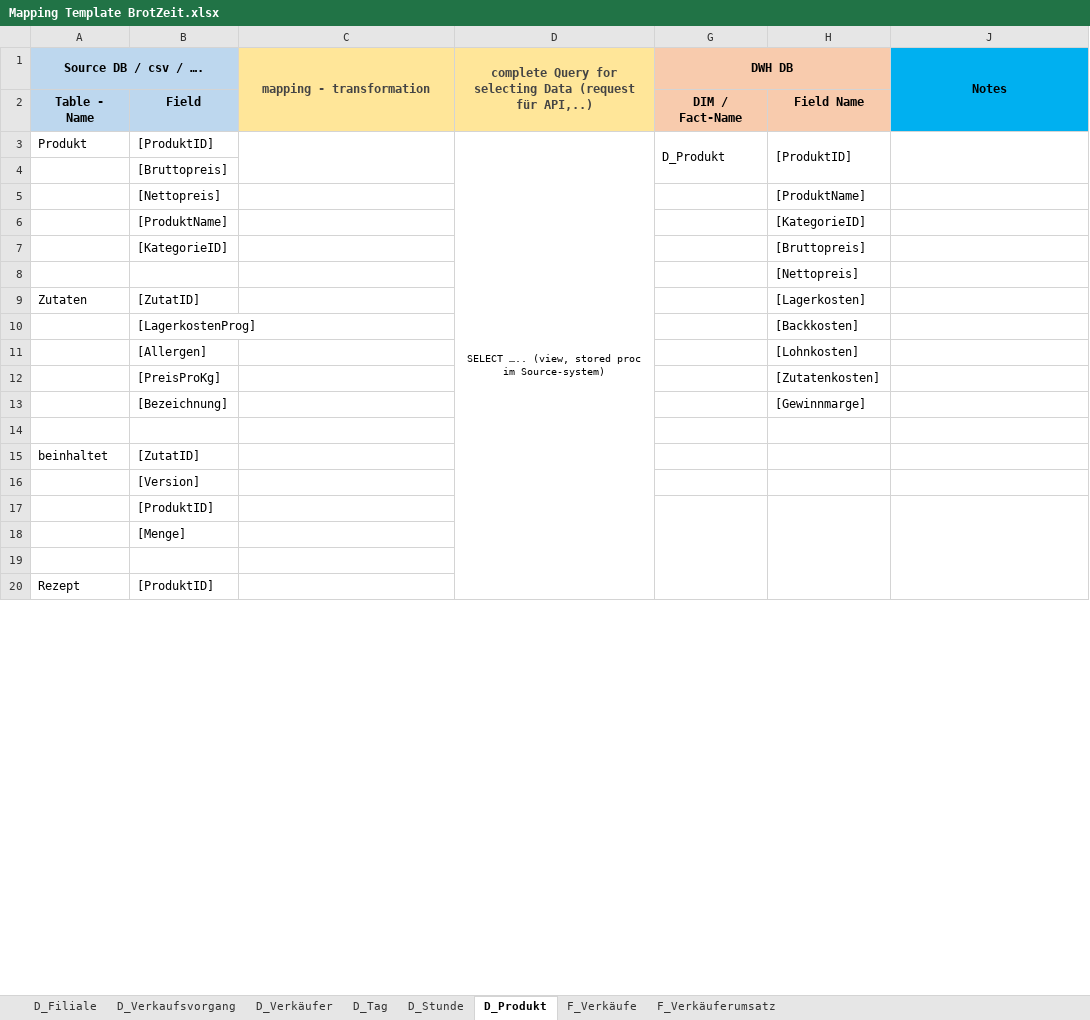
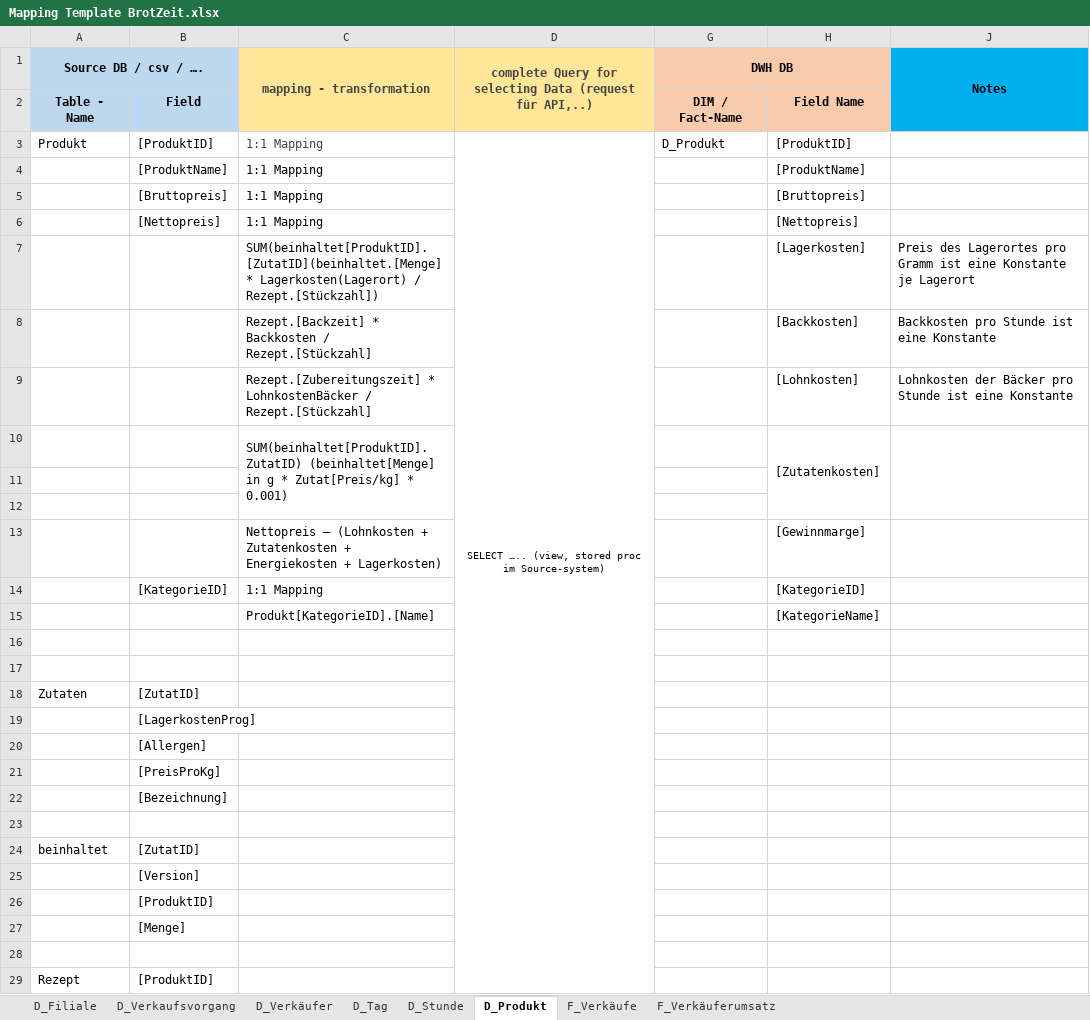
Before and after one commit to Thoerchen/BackZeit, an Excel workbook: Mapping Template BrotZeit.xlsx, sheet D_Produkt, drawn as a sheet; only a part is shown; values as stored, in another font and other column widths than the file's, no borders; removed rows and columns are numbered as before the commit, all else as after; the diff covers the shown part only; the diff names each change by its address in the sheet, - before the commit and + after, or states it on an @@ line.

Commit message:
Mapping fertig

```diff
--- a/Mapping Template BrotZeit.xlsx (sheet D_Produkt)
+++ b/Mapping Template BrotZeit.xlsx (sheet D_Produkt)
-C3 (mapping - transformation): (empty)
+C3 (mapping - transformation): 1:1 Mapping
-C3:C4 merged
-G3:G4 merged
-H3:H4 merged
-J3:J4 merged
-row 4:  | [Bruttopreis]
+row 4:  | [ProduktName] | 1:1 Mapping |  |  | [ProduktName]
+row 5:  | [Bruttopreis] | 1:1 Mapping |  |  | [Bruttopreis]
+row 6:  | [Nettopreis] | 1:1 Mapping |  |  | [Nettopreis]
+row 7:  |  | SUM(beinhaltet[ProduktID].[ZutatID](beinhaltet.[Menge] * Lagerkosten(Lagerort) / Rezept.[Stückzahl]) |  |  | [Lagerkosten] | Preis des Lagerortes pro Gramm ist eine Konstante je Lagerort
+row 8:  |  | Rezept.[Backzeit] * Backkosten / Rezept.[Stückzahl] |  |  | [Backkosten] | Backkosten pro Stunde ist eine Konstante
+row 9:  |  | Rezept.[Zubereitungszeit] * LohnkostenBäcker / Rezept.[Stückzahl] |  |  | [Lohnkosten] | Lohnkosten der Bäcker pro Stunde ist eine Konstante
+row 10:  |  | SUM(beinhaltet[ProduktID].ZutatID) (beinhaltet[Menge] in g * Zutat[Preis/kg] * 0.001) |  |  | [Zutatenkosten]
-row 11:  | [Nettopreis] |  |  |  | [ProduktName]
+row 11: (empty)
-row 12:  | [ProduktName] |  |  |  | [KategorieID]
+row 12: (empty)
+row 13:  |  | Nettopreis – (Lohnkosten + Zutatenkosten + Energiekosten + Lagerkosten) |  |  | [Gewinnmarge]
+row 14:  | [KategorieID] | 1:1 Mapping |  |  | [KategorieID]
+row 15:  |  | Produkt[KategorieID].[Name] |  |  | [KategorieName]
-row 16:  | [KategorieID] |  |  |  | [Bruttopreis]
+row 16: (empty)
-H17: [Nettopreis]
+H17: (empty)
-H18: [Lagerkosten]
+H18: (empty)
-H19: [Backkosten]
+H19: (empty)
-H20: [Lohnkosten]
+H20: (empty)
-H21: [Zutatenkosten]
+H21: (empty)
-H22: [Gewinnmarge]
+H22: (empty)
-G17:G23 merged
-H17:H23 merged
-J17:J23 merged
```
Also changed, not shown: 3 added rows elsewhere in this sheet, sheet F_Verkäuferumsatz, sheet F_Verkäufe, sheet D_Verkaufsvorgang, sheet D_Verkäufer, sheet D_Filiale, hidden cells.
